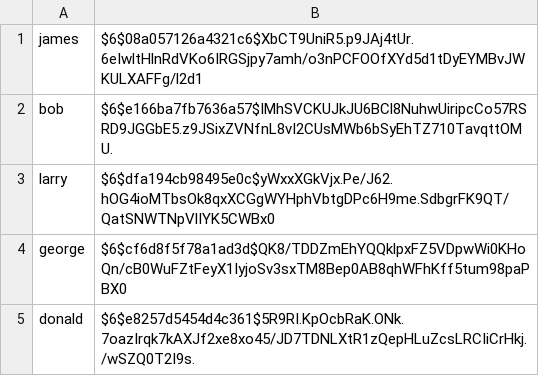
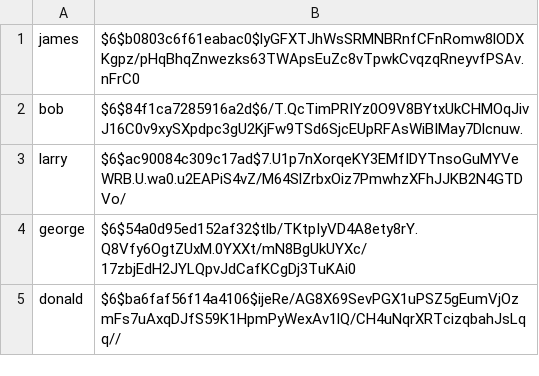
Before and after one commit to caiiiou/InCollege-Oregon, a CSV file: database/users.csv, drawn as a sheet.

```diff
--- a/database/users.csv
+++ b/database/users.csv
@@ -1,5 +1,5 @@
-james|$6$08a057126a4321c6$XbCT9UniR5.p9JAj4tUr.6eIwltHlnRdVKo6IRGSjpy7amh/o3nPCFOOfXYd5d1tDyEYMBvJWKULXAFFg/l2d1
-bob|$6$e166ba7fb7636a57$IMhSVCKUJkJU6BCl8NuhwUiripcCo57RSRD9JGGbE5.z9JSixZVNfnL8vI2CUsMWb6bSyEhTZ710TavqttOMU.
-larry|$6$dfa194cb98495e0c$yWxxXGkVjx.Pe/J62.hOG4ioMTbsOk8qxXCGgWYHphVbtgDPc6H9me.SdbgrFK9QT/QatSNWTNpVlIYK5CWBx0
-george|$6$cf6d8f5f78a1ad3d$QK8/TDDZmEhYQQklpxFZ5VDpwWi0KHoQn/cB0WuFZtFeyX1IyjoSv3sxTM8Bep0AB8qhWFhKff5tum98paPBX0
-donald|$6$e8257d5454d4c361$5R9RI.KpOcbRaK.ONk.7oazIrqk7kAXJf2xe8xo45/JD7TDNLXtR1zQepHLuZcsLRCIiCrHkj./wSZQ0T2I9s.
+james|$6$b0803c6f61eabac0$lyGFXTJhWsSRMNBRnfCFnRomw8lODXKgpz/pHqBhqZnwezks63TWApsEuZc8vTpwkCvqzqRneyvfPSAv.nFrC0
+bob|$6$84f1ca7285916a2d$6/T.QcTimPRIYz0O9V8BYtxUkCHMOqJivJ16C0v9xySXpdpc3gU2KjFw9TSd6SjcEUpRFAsWiBIMay7Dlcnuw.
+larry|$6$ac90084c309c17ad$7.U1p7nXorqeKY3EMfIDYTnsoGuMYVeWRB.U.wa0.u2EAPiS4vZ/M64SlZrbxOiz7PmwhzXFhJJKB2N4GTDVo/
+george|$6$54a0d95ed152af32$tlb/TKtpIyVD4A8ety8rY.Q8Vfy6OgtZUxM.0YXXt/mN8BgUkUYXc/17zbjEdH2JYLQpvJdCafKCgDj3TuKAi0
+donald|$6$ba6faf56f14a4106$ijeRe/AG8X69SevPGX1uPSZ5gEumVjOzmFs7uAxqDJfS59K1HpmPyWexAv1lQ/CH4uNqrXRTcizqbahJsLqq//
```
Also changed, not shown: 6 other files.
